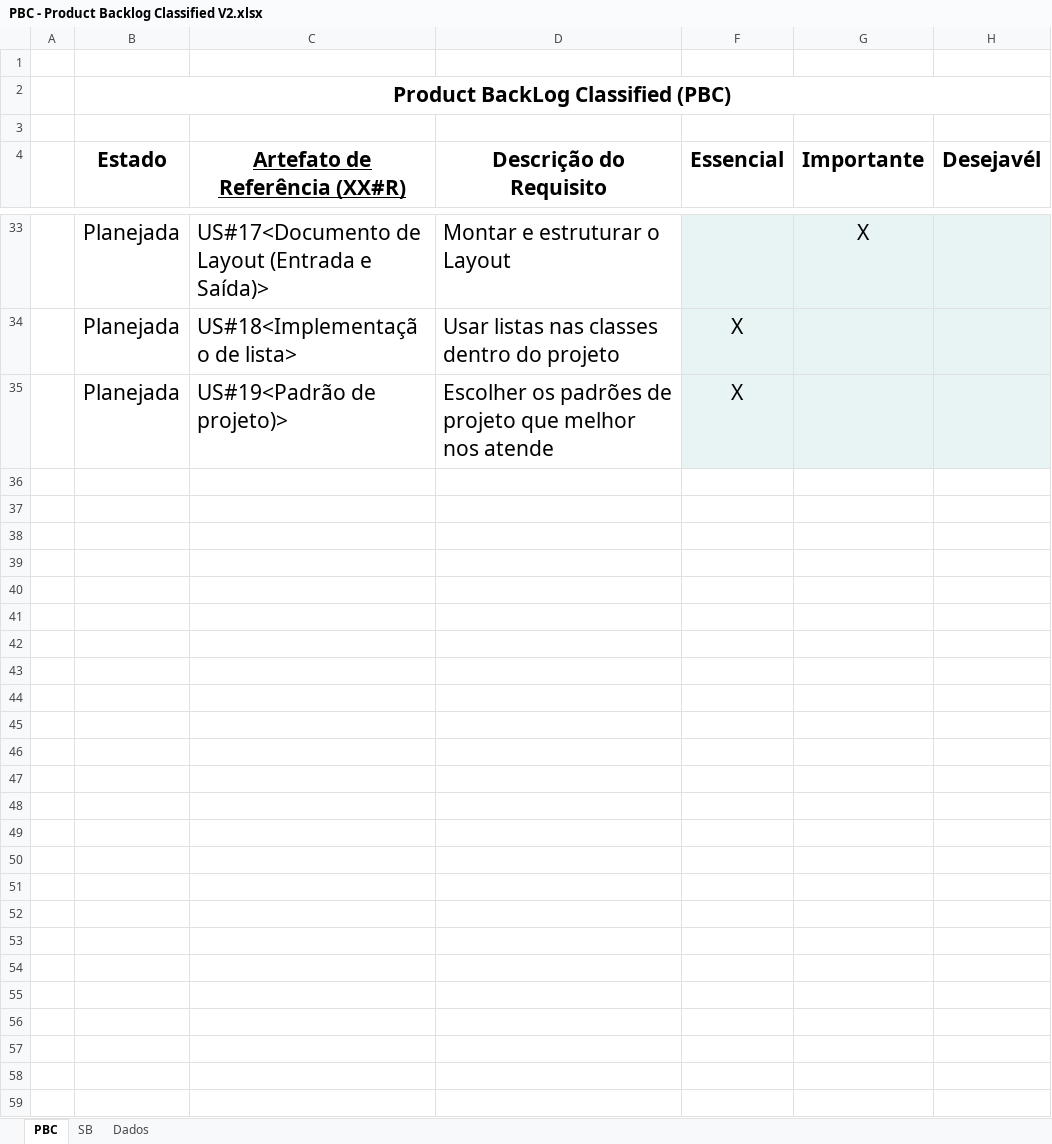
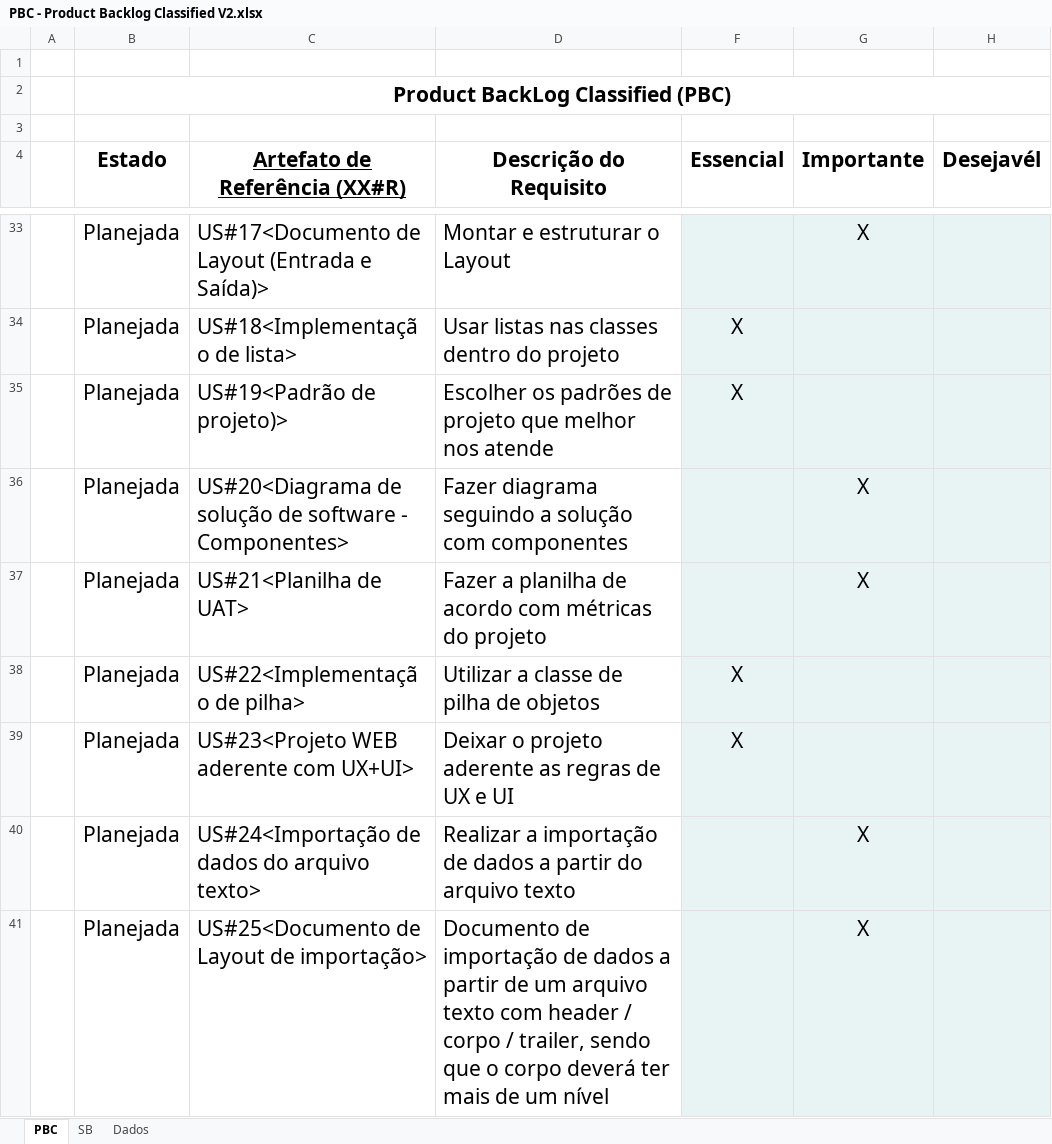
Before and after one commit to Dream-House-Grupo-9/Documentos, an Excel workbook: Documentação/Gráficos/PBC - Product Backlog Classified V2.xlsx, sheet PBC, drawn as a sheet; only a part is shown, gaps mark what is left out; values as stored, in another font and other column widths than the file's, no borders; charts and pictures and conditional formats not drawn; the diff covers the shown part only; the diff names each change by its address in the sheet, - before the commit and + after, or states it on an @@ line.

Commit message:
Subindo alterações no gráfico de GANTT e atualização do Product Backlog

```diff
--- a/Documentação/Gráficos/PBC - Product Backlog Classified V2.xlsx (sheet PBC)
+++ b/Documentação/Gráficos/PBC - Product Backlog Classified V2.xlsx (sheet PBC)
+row 36:  | Planejada | US#20<Diagrama de solução de software - Componentes> | Fazer diagrama seguindo a solução com componentes |  | X
+row 37:  | Planejada | US#21<Planilha de UAT> | Fazer a planilha de acordo com métricas do projeto |  | X
+row 38:  | Planejada | US#22<Implementação de pilha> | Utilizar a classe de pilha de objetos | X
+row 39:  | Planejada | US#23<Projeto WEB aderente com UX+UI> | Deixar o projeto aderente as regras de UX e UI | X
+row 40:  | Planejada | US#24<Importação de dados do arquivo texto> | Realizar a importação de dados a partir do arquivo texto |  | X
+row 41:  | Planejada | US#25<Documento de Layout de importação> | Documento de importação de dados a partir de um arquivo texto com header / corpo / trailer, sendo que o corpo deverá ter mais de um nível |  | X
```
Also changed, not shown: 6 added rows elsewhere in this sheet, sheet SB, charts or pictures, Documentação/Gráficos/Gráfico de GANTT.xlsx, 3 other files.
